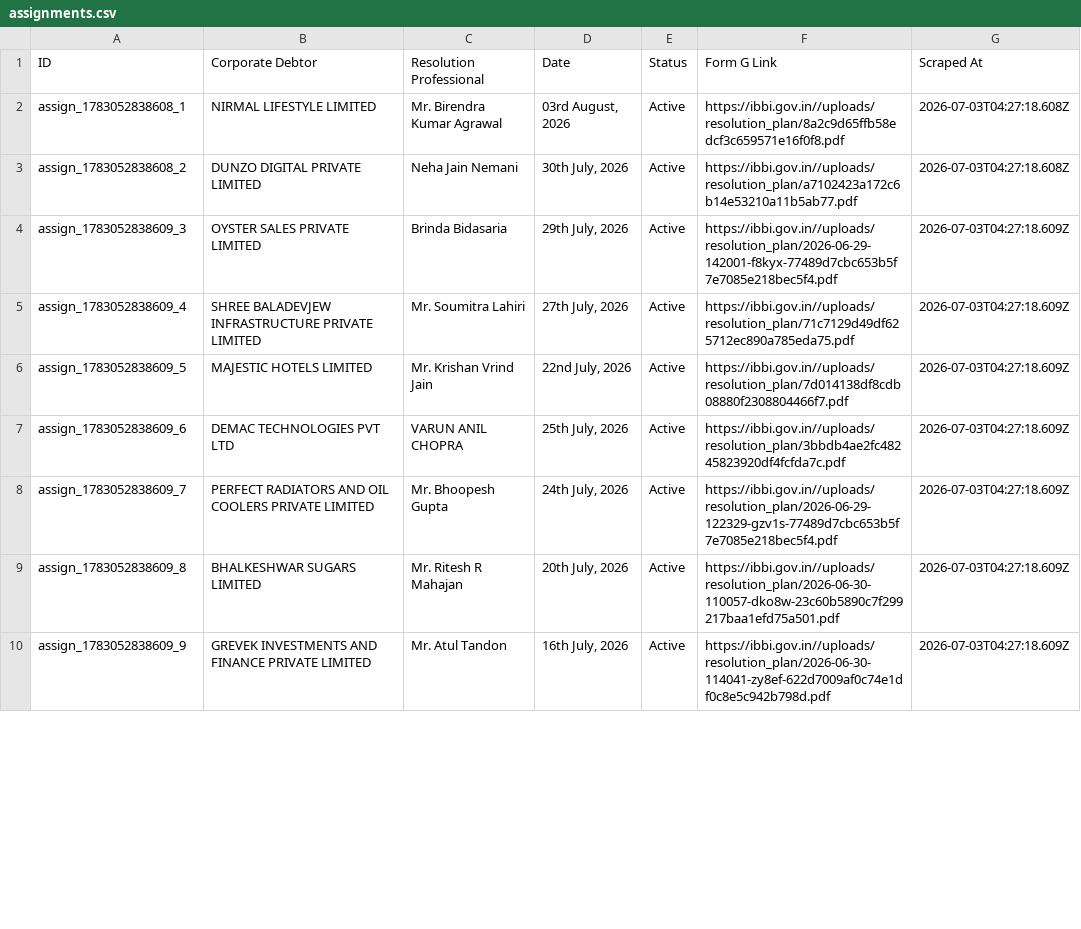
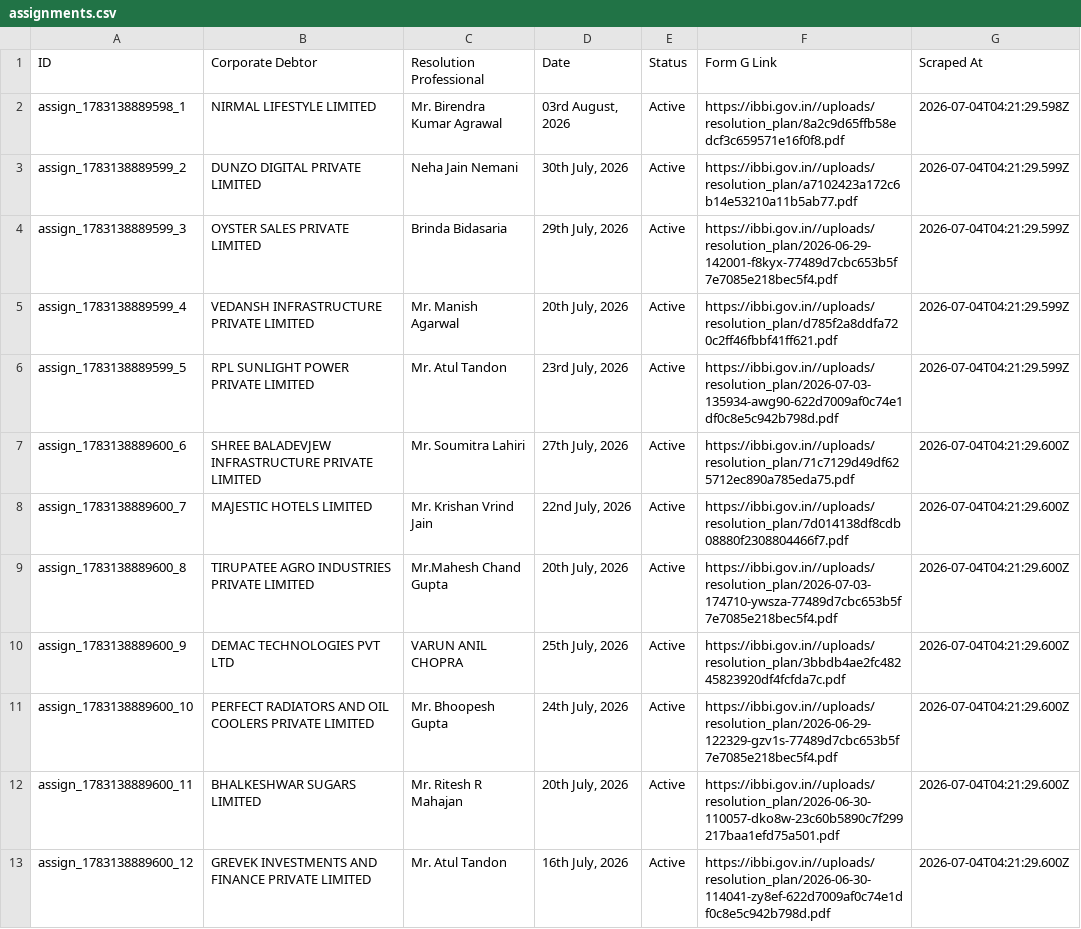
Before and after one commit to prometheus5863/form-g-aarsh, a CSV file: data/assignments.csv, drawn as a sheet; only a part is shown; the diff covers the shown part only.

```diff
--- a/data/assignments.csv
+++ b/data/assignments.csv
@@ -1,10 +1,13 @@
 ID,Corporate Debtor,Resolution Professional,Date,Status,Form G Link,Scraped At
-assign_1783052838608_1,NIRMAL LIFESTYLE LIMITED,Mr. Birendra Kumar Agrawal,"03rd August, 2026",Active,https://ibbi.gov.in//uploads/resolution_plan/8a2c9d65ffb58edcf3c659571e16f0f8.pdf,2026-07-03T04:27:18.608Z
-assign_1783052838608_2,DUNZO DIGITAL PRIVATE LIMITED,Neha Jain Nemani,"30th July, 2026",Active,https://ibbi.gov.in//uploads/resolution_plan/a7102423a172c6b14e53210a11b5ab77.pdf,2026-07-03T04:27:18.608Z
-assign_1783052838609_3,OYSTER SALES PRIVATE LIMITED,Brinda Bidasaria,"29th July, 2026",Active,https://ibbi.gov.in//uploads/resolution_plan/2026-06-29-142001-f8kyx-77489d7cbc653b5f7e7085e218bec5f4.pdf,2026-07-03T04:27:18.609Z
-assign_1783052838609_4,SHREE BALADEVJEW INFRASTRUCTURE PRIVATE LIMITED,Mr. Soumitra Lahiri,"27th July, 2026",Active,https://ibbi.gov.in//uploads/resolution_plan/71c7129d49df625712ec890a785eda75.pdf,2026-07-03T04:27:18.609Z
-assign_1783052838609_5,MAJESTIC HOTELS LIMITED,Mr. Krishan Vrind Jain,"22nd July, 2026",Active,https://ibbi.gov.in//uploads/resolution_plan/7d014138df8cdb08880f2308804466f7.pdf,2026-07-03T04:27:18.609Z
-assign_1783052838609_6,DEMAC TECHNOLOGIES PVT LTD,VARUN ANIL CHOPRA,"25th July, 2026",Active,https://ibbi.gov.in//uploads/resolution_plan/3bbdb4ae2fc48245823920df4fcfda7c.pdf,2026-07-03T04:27:18.609Z
-assign_1783052838609_7,PERFECT RADIATORS AND OIL COOLERS PRIVATE LIMITED,Mr. Bhoopesh Gupta,"24th July, 2026",Active,https://ibbi.gov.in//uploads/resolution_plan/2026-06-29-122329-gzv1s-77489d7cbc653b5f7e7085e218bec5f4.pdf,2026-07-03T04:27:18.609Z
-assign_1783052838609_8,BHALKESHWAR SUGARS LIMITED,Mr. Ritesh R Mahajan,"20th July, 2026",Active,https://ibbi.gov.in//uploads/resolution_plan/2026-06-30-110057-dko8w-23c60b5890c7f299217baa1efd75a501.pdf,2026-07-03T04:27:18.609Z
-assign_1783052838609_9,GREVEK INVESTMENTS AND FINANCE PRIVATE LIMITED,Mr. Atul Tandon,"16th July, 2026",Active,https://ibbi.gov.in//uploads/resolution_plan/2026-06-30-114041-zy8ef-622d7009af0c74e1df0c8e5c942b798d.pdf,2026-07-03T04:27:18.609Z
+assign_1783138889598_1,NIRMAL LIFESTYLE LIMITED,Mr. Birendra Kumar Agrawal,"03rd August, 2026",Active,https://ibbi.gov.in//uploads/resolution_plan/8a2c9d65ffb58edcf3c659571e16f0f8.pdf,2026-07-04T04:21:29.598Z
+assign_1783138889599_2,DUNZO DIGITAL PRIVATE LIMITED,Neha Jain Nemani,"30th July, 2026",Active,https://ibbi.gov.in//uploads/resolution_plan/a7102423a172c6b14e53210a11b5ab77.pdf,2026-07-04T04:21:29.599Z
+assign_1783138889599_3,OYSTER SALES PRIVATE LIMITED,Brinda Bidasaria,"29th July, 2026",Active,https://ibbi.gov.in//uploads/resolution_plan/2026-06-29-142001-f8kyx-77489d7cbc653b5f7e7085e218bec5f4.pdf,2026-07-04T04:21:29.599Z
+assign_1783138889599_4,VEDANSH INFRASTRUCTURE PRIVATE LIMITED,Mr. Manish Agarwal,"20th July, 2026",Active,https://ibbi.gov.in//uploads/resolution_plan/d785f2a8ddfa720c2ff46fbbf41ff621.pdf,2026-07-04T04:21:29.599Z
+assign_1783138889599_5,RPL SUNLIGHT POWER PRIVATE LIMITED,Mr. Atul Tandon,"23rd July, 2026",Active,https://ibbi.gov.in//uploads/resolution_plan/2026-07-03-135934-awg90-622d7009af0c74e1df0c8e5c942b798d.pdf,2026-07-04T04:21:29.599Z
+assign_1783138889600_6,SHREE BALADEVJEW INFRASTRUCTURE PRIVATE LIMITED,Mr. Soumitra Lahiri,"27th July, 2026",Active,https://ibbi.gov.in//uploads/resolution_plan/71c7129d49df625712ec890a785eda75.pdf,2026-07-04T04:21:29.600Z
+assign_1783138889600_7,MAJESTIC HOTELS LIMITED,Mr. Krishan Vrind Jain,"22nd July, 2026",Active,https://ibbi.gov.in//uploads/resolution_plan/7d014138df8cdb08880f2308804466f7.pdf,2026-07-04T04:21:29.600Z
+assign_1783138889600_8,TIRUPATEE AGRO INDUSTRIES PRIVATE LIMITED,Mr.Mahesh Chand Gupta,"20th July, 2026",Active,https://ibbi.gov.in//uploads/resolution_plan/2026-07-03-174710-ywsza-77489d7cbc653b5f7e7085e218bec5f4.pdf,2026-07-04T04:21:29.600Z
+assign_1783138889600_9,DEMAC TECHNOLOGIES PVT LTD,VARUN ANIL CHOPRA,"25th July, 2026",Active,https://ibbi.gov.in//uploads/resolution_plan/3bbdb4ae2fc48245823920df4fcfda7c.pdf,2026-07-04T04:21:29.600Z
+assign_1783138889600_10,PERFECT RADIATORS AND OIL COOLERS PRIVATE LIMITED,Mr. Bhoopesh Gupta,"24th July, 2026",Active,https://ibbi.gov.in//uploads/resolution_plan/2026-06-29-122329-gzv1s-77489d7cbc653b5f7e7085e218bec5f4.pdf,2026-07-04T04:21:29.600Z
+assign_1783138889600_11,BHALKESHWAR SUGARS LIMITED,Mr. Ritesh R Mahajan,"20th July, 2026",Active,https://ibbi.gov.in//uploads/resolution_plan/2026-06-30-110057-dko8w-23c60b5890c7f299217baa1efd75a501.pdf,2026-07-04T04:21:29.600Z
+assign_1783138889600_12,GREVEK INVESTMENTS AND FINANCE PRIVATE LIMITED,Mr. Atul Tandon,"16th July, 2026",Active,https://ibbi.gov.in//uploads/resolution_plan/2026-06-30-114041-zy8ef-622d7009af0c74e1df0c8e5c942b798d.pdf,2026-07-04T04:21:29.600Z
```
Also changed, not shown: 3 removed rows and 16 edited cells elsewhere in this file, data/announcements.csv, data/public_announcements.csv.
